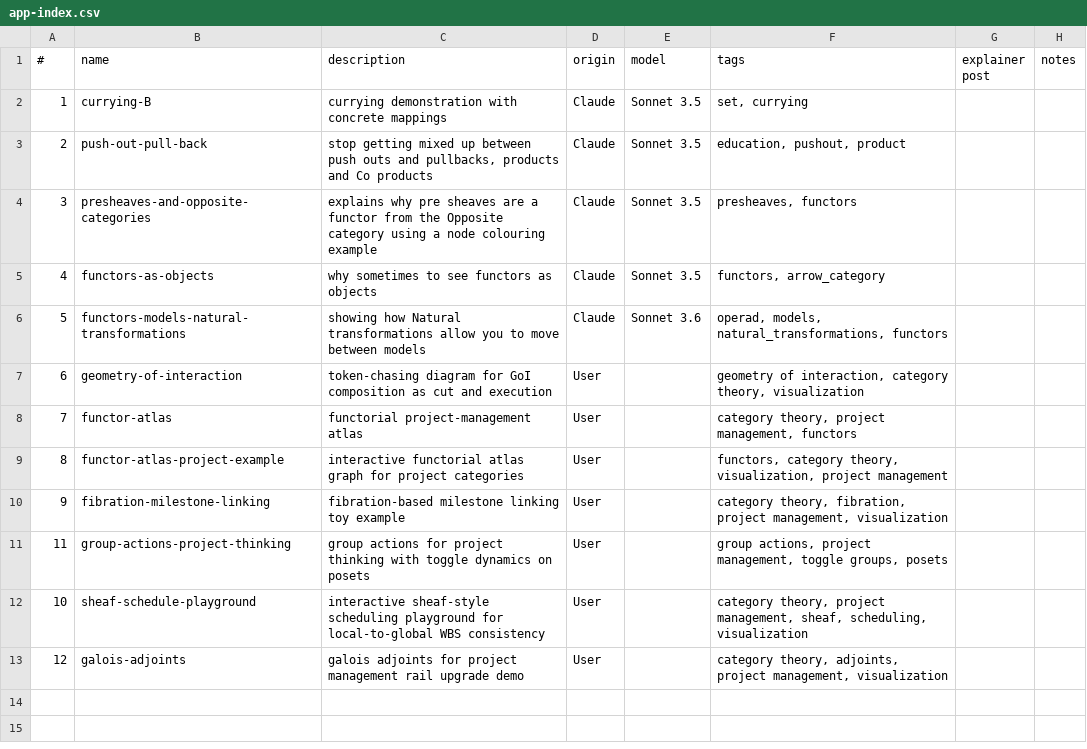
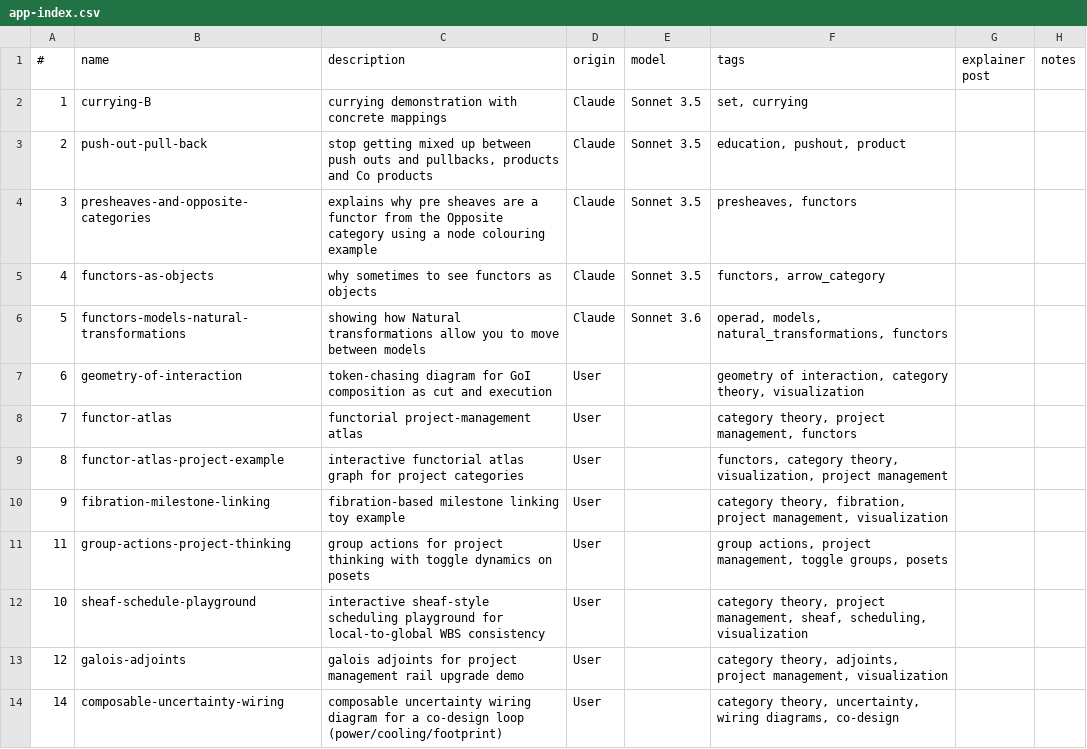
Before and after one commit to lawrencerowland/functors-for_projects, a CSV file: app-index.csv, drawn as a sheet; the diff names each change by its address in the sheet, - before the commit and + after, or states it on an @@ line.

```diff
--- a/app-index.csv
+++ b/app-index.csv
+row 14: 14 | composable-uncertainty-wiring | composable uncertainty wiring diagram for a co-design loop (power/cooling/footprint) | User |  | category theory, uncertainty, wiring diagrams, co-design
```
Also changed, not shown: 1 other file.
